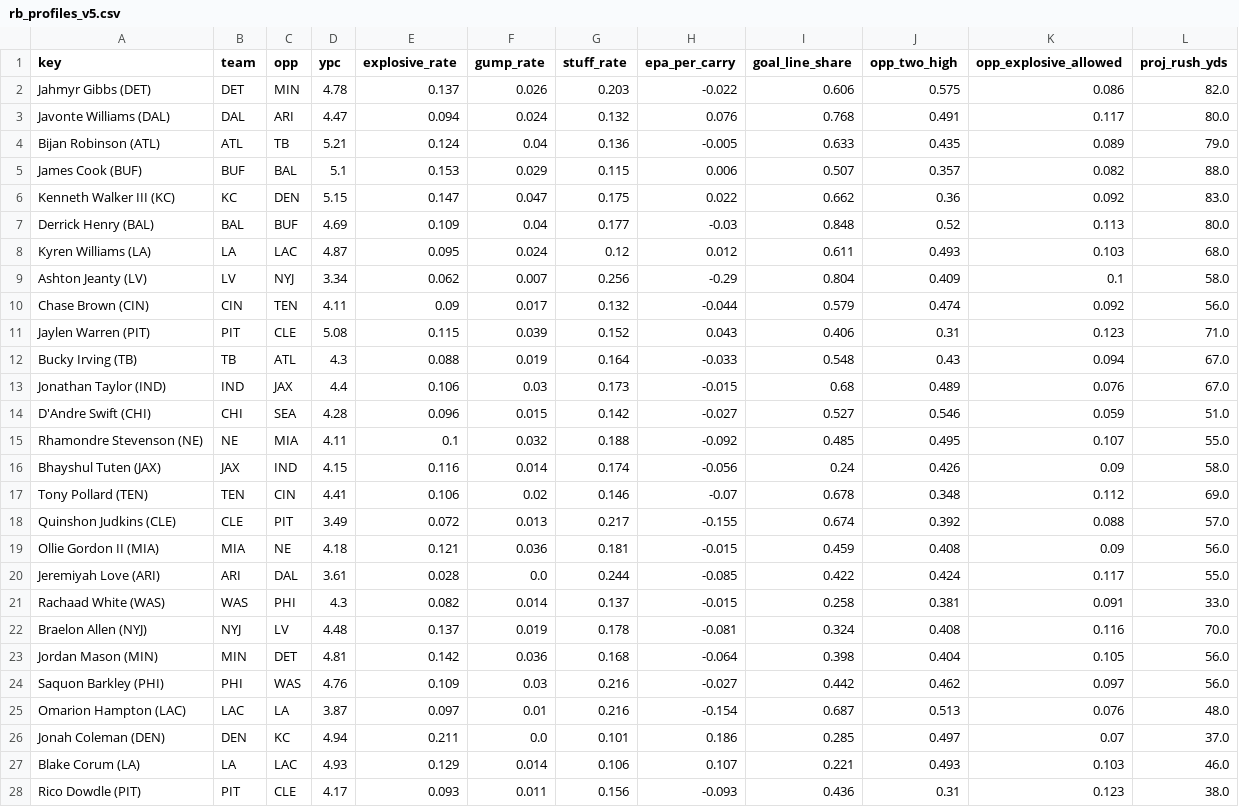
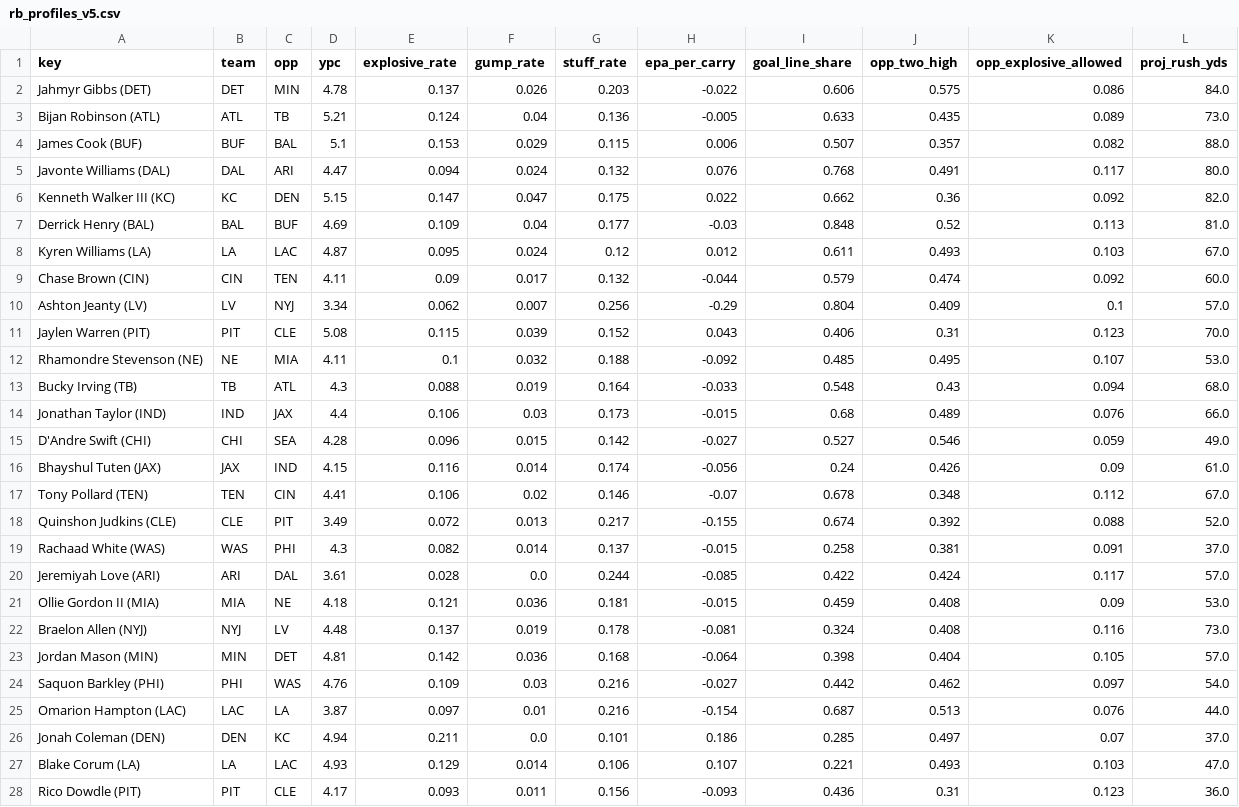
Before and after one commit to Cichon1/FantasyOracle, a CSV file: docs/data/rb_profiles_v5.csv, drawn as a sheet; only a part is shown; the diff covers the shown part only.

```diff
--- a/docs/data/rb_profiles_v5.csv
+++ b/docs/data/rb_profiles_v5.csv
@@ -1,28 +1,28 @@
 key,team,opp,ypc,explosive_rate,gump_rate,stuff_rate,epa_per_carry,goal_line_share,opp_two_high,opp_explosive_allowed,proj_rush_yds
-Jahmyr Gibbs (DET),DET,MIN,4.78,0.137,0.026,0.203,-0.022,0.606,0.575,0.086,82.0
+Jahmyr Gibbs (DET),DET,MIN,4.78,0.137,0.026,0.203,-0.022,0.606,0.575,0.086,84.0
+Bijan Robinson (ATL),ATL,TB,5.21,0.124,0.04,0.136,-0.005,0.633,0.435,0.089,73.0
+James Cook (BUF),BUF,BAL,5.1,0.153,0.029,0.115,0.006,0.507,0.357,0.082,88.0
 Javonte Williams (DAL),DAL,ARI,4.47,0.094,0.024,0.132,0.076,0.768,0.491,0.117,80.0
-Bijan Robinson (ATL),ATL,TB,5.21,0.124,0.04,0.136,-0.005,0.633,0.435,0.089,79.0
-James Cook (BUF),BUF,BAL,5.1,0.153,0.029,0.115,0.006,0.507,0.357,0.082,88.0
-Kenneth Walker III (KC),KC,DEN,5.15,0.147,0.047,0.175,0.022,0.662,0.36,0.092,83.0
-Derrick Henry (BAL),BAL,BUF,4.69,0.109,0.04,0.177,-0.03,0.848,0.52,0.113,80.0
-Kyren Williams (LA),LA,LAC,4.87,0.095,0.024,0.12,0.012,0.611,0.493,0.103,68.0
-Ashton Jeanty (LV),LV,NYJ,3.34,0.062,0.007,0.256,-0.29,0.804,0.409,0.1,58.0
-Chase Brown (CIN),CIN,TEN,4.11,0.09,0.017,0.132,-0.044,0.579,0.474,0.092,56.0
-Jaylen Warren (PIT),PIT,CLE,5.08,0.115,0.039,0.152,0.043,0.406,0.31,0.123,71.0
-Bucky Irving (TB),TB,ATL,4.3,0.088,0.019,0.164,-0.033,0.548,0.43,0.094,67.0
-Jonathan Taylor (IND),IND,JAX,4.4,0.106,0.03,0.173,-0.015,0.68,0.489,0.076,67.0
-D'Andre Swift (CHI),CHI,SEA,4.28,0.096,0.015,0.142,-0.027,0.527,0.546,0.059,51.0
-Rhamondre Stevenson (NE),NE,MIA,4.11,0.1,0.032,0.188,-0.092,0.485,0.495,0.107,55.0
-Bhayshul Tuten (JAX),JAX,IND,4.15,0.116,0.014,0.174,-0.056,0.24,0.426,0.09,58.0
-Tony Pollard (TEN),TEN,CIN,4.41,0.106,0.02,0.146,-0.07,0.678,0.348,0.112,69.0
-Quinshon Judkins (CLE),CLE,PIT,3.49,0.072,0.013,0.217,-0.155,0.674,0.392,0.088,57.0
-Ollie Gordon II (MIA),MIA,NE,4.18,0.121,0.036,0.181,-0.015,0.459,0.408,0.09,56.0
-Jeremiyah Love (ARI),ARI,DAL,3.61,0.028,0.0,0.244,-0.085,0.422,0.424,0.117,55.0
-Rachaad White (WAS),WAS,PHI,4.3,0.082,0.014,0.137,-0.015,0.258,0.381,0.091,33.0
-Braelon Allen (NYJ),NYJ,LV,4.48,0.137,0.019,0.178,-0.081,0.324,0.408,0.116,70.0
-Jordan Mason (MIN),MIN,DET,4.81,0.142,0.036,0.168,-0.064,0.398,0.404,0.105,56.0
-Saquon Barkley (PHI),PHI,WAS,4.76,0.109,0.03,0.216,-0.027,0.442,0.462,0.097,56.0
-Omarion Hampton (LAC),LAC,LA,3.87,0.097,0.01,0.216,-0.154,0.687,0.513,0.076,48.0
+Kenneth Walker III (KC),KC,DEN,5.15,0.147,0.047,0.175,0.022,0.662,0.36,0.092,82.0
+Derrick Henry (BAL),BAL,BUF,4.69,0.109,0.04,0.177,-0.03,0.848,0.52,0.113,81.0
+Kyren Williams (LA),LA,LAC,4.87,0.095,0.024,0.12,0.012,0.611,0.493,0.103,67.0
+Chase Brown (CIN),CIN,TEN,4.11,0.09,0.017,0.132,-0.044,0.579,0.474,0.092,60.0
+Ashton Jeanty (LV),LV,NYJ,3.34,0.062,0.007,0.256,-0.29,0.804,0.409,0.1,57.0
+Jaylen Warren (PIT),PIT,CLE,5.08,0.115,0.039,0.152,0.043,0.406,0.31,0.123,70.0
+Rhamondre Stevenson (NE),NE,MIA,4.11,0.1,0.032,0.188,-0.092,0.485,0.495,0.107,53.0
+Bucky Irving (TB),TB,ATL,4.3,0.088,0.019,0.164,-0.033,0.548,0.43,0.094,68.0
+Jonathan Taylor (IND),IND,JAX,4.4,0.106,0.03,0.173,-0.015,0.68,0.489,0.076,66.0
+D'Andre Swift (CHI),CHI,SEA,4.28,0.096,0.015,0.142,-0.027,0.527,0.546,0.059,49.0
+Bhayshul Tuten (JAX),JAX,IND,4.15,0.116,0.014,0.174,-0.056,0.24,0.426,0.09,61.0
+Tony Pollard (TEN),TEN,CIN,4.41,0.106,0.02,0.146,-0.07,0.678,0.348,0.112,67.0
+Quinshon Judkins (CLE),CLE,PIT,3.49,0.072,0.013,0.217,-0.155,0.674,0.392,0.088,52.0
+Rachaad White (WAS),WAS,PHI,4.3,0.082,0.014,0.137,-0.015,0.258,0.381,0.091,37.0
+Jeremiyah Love (ARI),ARI,DAL,3.61,0.028,0.0,0.244,-0.085,0.422,0.424,0.117,57.0
+Ollie Gordon II (MIA),MIA,NE,4.18,0.121,0.036,0.181,-0.015,0.459,0.408,0.09,53.0
+Braelon Allen (NYJ),NYJ,LV,4.48,0.137,0.019,0.178,-0.081,0.324,0.408,0.116,73.0
+Jordan Mason (MIN),MIN,DET,4.81,0.142,0.036,0.168,-0.064,0.398,0.404,0.105,57.0
+Saquon Barkley (PHI),PHI,WAS,4.76,0.109,0.03,0.216,-0.027,0.442,0.462,0.097,54.0
+Omarion Hampton (LAC),LAC,LA,3.87,0.097,0.01,0.216,-0.154,0.687,0.513,0.076,44.0
 Jonah Coleman (DEN),DEN,KC,4.94,0.211,0.0,0.101,0.186,0.285,0.497,0.07,37.0
-Blake Corum (LA),LA,LAC,4.93,0.129,0.014,0.106,0.107,0.221,0.493,0.103,46.0
-Rico Dowdle (PIT),PIT,CLE,4.17,0.093,0.011,0.156,-0.093,0.436,0.31,0.123,38.0
+Blake Corum (LA),LA,LAC,4.93,0.129,0.014,0.106,0.107,0.221,0.493,0.103,47.0
+Rico Dowdle (PIT),PIT,CLE,4.17,0.093,0.011,0.156,-0.093,0.436,0.31,0.123,36.0
```
Also changed, not shown: 1 added row, 1 removed row and 6 edited cells elsewhere in this file, docs/data/projections_v5.csv, docs/data/ros_v5.csv, 9 other files.
